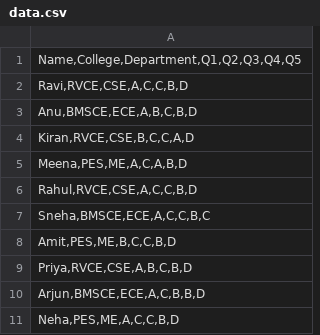
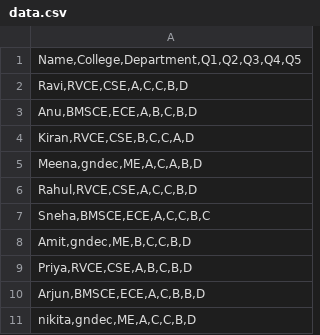
Before and after one commit to adityachekki19/quiz, a CSV file: data.csv, drawn as a sheet.

Commit message:
Update data.csv

```diff
--- a/data.csv
+++ b/data.csv
@@ -4,8 +4,8 @@
 "Kiran,RVCE,CSE,B,C,C,A,D"
-"Meena,PES,ME,A,C,A,B,D"
+"Meena,gndec,ME,A,C,A,B,D"
 "Rahul,RVCE,CSE,A,C,C,B,D"
 "Sneha,BMSCE,ECE,A,C,C,B,C"
-"Amit,PES,ME,B,C,C,B,D"
+"Amit,gndec,ME,B,C,C,B,D"
 "Priya,RVCE,CSE,A,B,C,B,D"
 "Arjun,BMSCE,ECE,A,C,B,B,D"
-"Neha,PES,ME,A,C,C,B,D"
+"nikita,gndec,ME,A,C,C,B,D"
```
